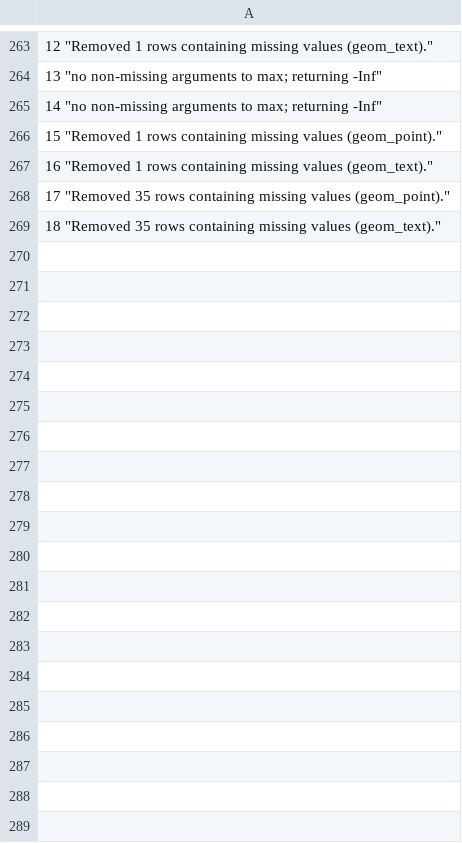
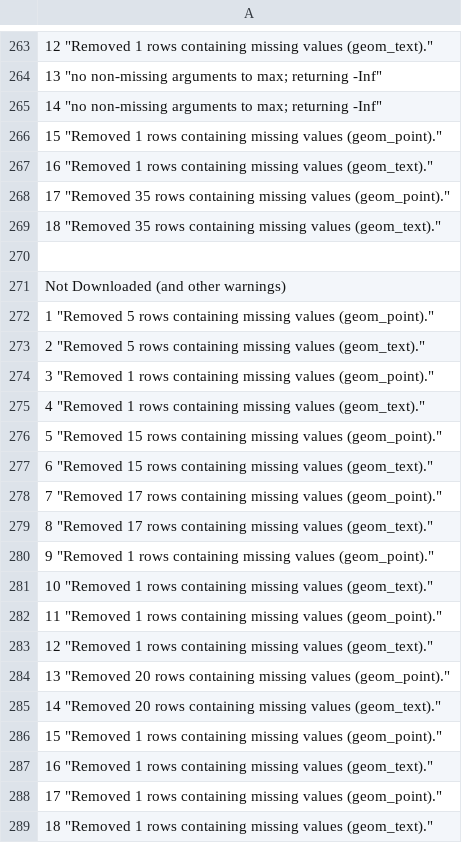
Before and after one commit to EliLazarus/EFCLUM, a CSV file: GFN_Data_Visualization/ScatterVisuals/SDGIndicatorsDLed.csv, drawn as a sheet; only a part is shown, gaps mark what is left out; the diff covers the shown part only.

```diff
--- a/GFN_Data_Visualization/ScatterVisuals/SDGIndicatorsDLed.csv
+++ b/GFN_Data_Visualization/ScatterVisuals/SDGIndicatorsDLed.csv
@@ -269 +269,21 @@
 "18" "Removed 35 rows containing missing values (geom_text)."
+
+ Not Downloaded (and other warnings)
+"1" "Removed 5 rows containing missing values (geom_point)."
+"2" "Removed 5 rows containing missing values (geom_text)."
+"3" "Removed 1 rows containing missing values (geom_point)."
+"4" "Removed 1 rows containing missing values (geom_text)."
+"5" "Removed 15 rows containing missing values (geom_point)."
+"6" "Removed 15 rows containing missing values (geom_text)."
+"7" "Removed 17 rows containing missing values (geom_point)."
+"8" "Removed 17 rows containing missing values (geom_text)."
+"9" "Removed 1 rows containing missing values (geom_point)."
+"10" "Removed 1 rows containing missing values (geom_text)."
+"11" "Removed 1 rows containing missing values (geom_point)."
+"12" "Removed 1 rows containing missing values (geom_text)."
+"13" "Removed 20 rows containing missing values (geom_point)."
+"14" "Removed 20 rows containing missing values (geom_text)."
+"15" "Removed 1 rows containing missing values (geom_point)."
+"16" "Removed 1 rows containing missing values (geom_text)."
+"17" "Removed 1 rows containing missing values (geom_point)."
+"18" "Removed 1 rows containing missing values (geom_text)."
```
Also changed, not shown: 28 added rows elsewhere in this file, GFN_Data_Visualization/ScatterVisuals/2017_GTAPCLUM_WBSDG.csv, GFN_Data_Visualization/ScatterVisuals/IndicesDataWB.csv, 29 other files.
